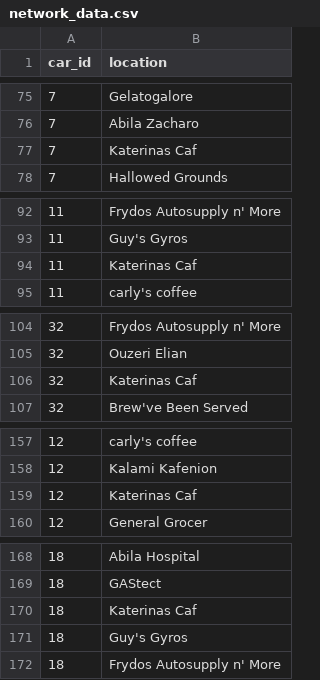
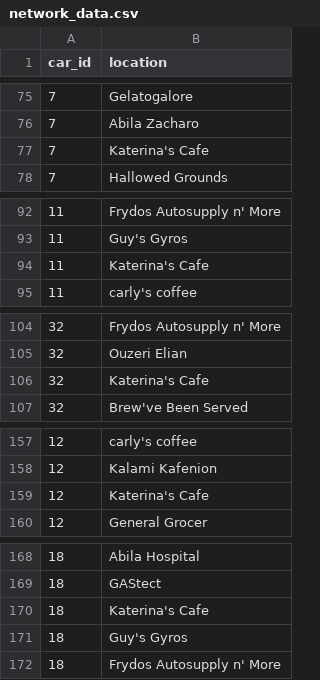
Before and after one commit to devamsheth21/Vast-MC2-2021-Data-Visualization-Project, a CSV file: data/network_data.csv, drawn as a sheet; only a part is shown, gaps mark what is left out; the diff covers the shown part only.

```diff
--- a/data/network_data.csv
+++ b/data/network_data.csv
@@ -76,3 +76,3 @@ car_id,location
 7,Abila Zacharo
-7,Katerinas Caf
+7,Katerina's Cafe
 7,Hallowed Grounds
@@ -93,3 +93,3 @@ car_id,location
 11,Guy's Gyros
-11,Katerinas Caf
+11,Katerina's Cafe
 11,carly's coffee
@@ -105,3 +105,3 @@ car_id,location
 32,Ouzeri Elian
-32,Katerinas Caf
+32,Katerina's Cafe
 32,Brew've Been Served
@@ -158,3 +158,3 @@ car_id,location
 12,Kalami Kafenion
-12,Katerinas Caf
+12,Katerina's Cafe
 12,General Grocer
@@ -169,3 +169,3 @@ car_id,location
 18,GAStect
-18,Katerinas Caf
+18,Katerina's Cafe
 18,Guy's Gyros
```
Also changed, not shown: 27 edited cells elsewhere in this file, data/cctime_data.csv, pre_processed_data/missingCars_location_time_mapping.csv, 6 other files.
